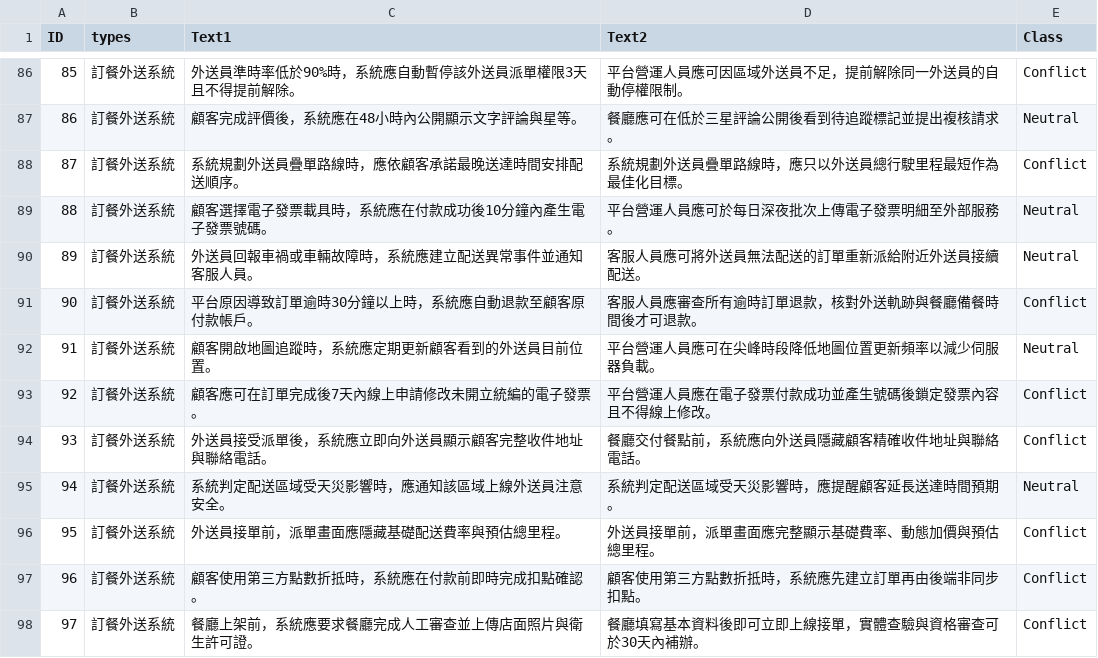
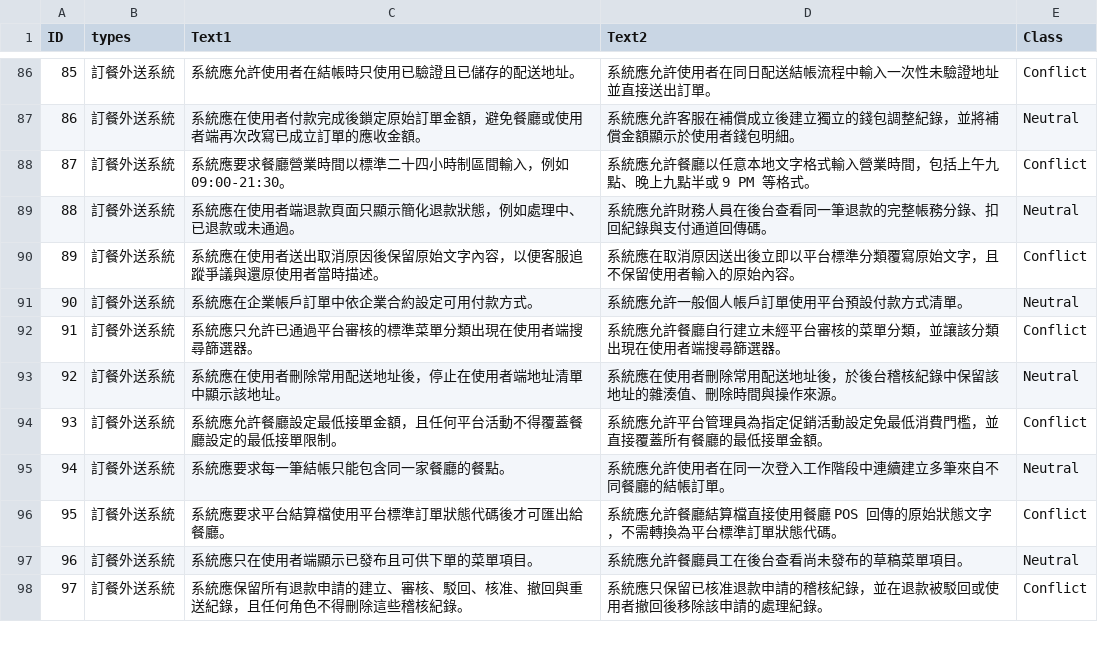
Before and after one commit to DummyJack/PLANT, a CSV file: experiment/RQ2/cn_pairs.csv, drawn as a sheet; only a part is shown, gaps mark what is left out; the diff covers the shown part only.

```diff
--- a/experiment/RQ2/cn_pairs.csv
+++ b/experiment/RQ2/cn_pairs.csv
@@ -86,13 +86,13 @@
-85,訂餐外送系統,外送員準時率低於90%時，系統應自動暫停該外送員派單權限3天且不得提前解除。,平台營運人員應可因區域外送員不足，提前解除同一外送員的自動停權限制。,Conflict
-86,訂餐外送系統,顧客完成評價後，系統應在48小時內公開顯示文字評論與星等。,餐廳應可在低於三星評論公開後看到待追蹤標記並提出複核請求。,Neutral
-87,訂餐外送系統,系統規劃外送員疊單路線時，應依顧客承諾最晚送達時間安排配送順序。,系統規劃外送員疊單路線時，應只以外送員總行駛里程最短作為最佳化目標。,Conflict
-88,訂餐外送系統,顧客選擇電子發票載具時，系統應在付款成功後10分鐘內產生電子發票號碼。,平台營運人員應可於每日深夜批次上傳電子發票明細至外部服務。,Neutral
-89,訂餐外送系統,外送員回報車禍或車輛故障時，系統應建立配送異常事件並通知客服人員。,客服人員應可將外送員無法配送的訂單重新派給附近外送員接續配送。,Neutral
-90,訂餐外送系統,平台原因導致訂單逾時30分鐘以上時，系統應自動退款至顧客原付款帳戶。,客服人員應審查所有逾時訂單退款，核對外送軌跡與餐廳備餐時間後才可退款。,Conflict
-91,訂餐外送系統,顧客開啟地圖追蹤時，系統應定期更新顧客看到的外送員目前位置。,平台營運人員應可在尖峰時段降低地圖位置更新頻率以減少伺服器負載。,Neutral
-92,訂餐外送系統,顧客應可在訂單完成後7天內線上申請修改未開立統編的電子發票。,平台營運人員應在電子發票付款成功並產生號碼後鎖定發票內容且不得線上修改。,Conflict
-93,訂餐外送系統,外送員接受派單後，系統應立即向外送員顯示顧客完整收件地址與聯絡電話。,餐廳交付餐點前，系統應向外送員隱藏顧客精確收件地址與聯絡電話。,Conflict
-94,訂餐外送系統,系統判定配送區域受天災影響時，應通知該區域上線外送員注意安全。,系統判定配送區域受天災影響時，應提醒顧客延長送達時間預期。,Neutral
-95,訂餐外送系統,外送員接單前，派單畫面應隱藏基礎配送費率與預估總里程。,外送員接單前，派單畫面應完整顯示基礎費率、動態加價與預估總里程。,Conflict
-96,訂餐外送系統,顧客使用第三方點數折抵時，系統應在付款前即時完成扣點確認。,顧客使用第三方點數折抵時，系統應先建立訂單再由後端非同步扣點。,Conflict
-97,訂餐外送系統,餐廳上架前，系統應要求餐廳完成人工審查並上傳店面照片與衛生許可證。,餐廳填寫基本資料後即可立即上線接單，實體查驗與資格審查可於30天內補辦。,Conflict
+85,訂餐外送系統,系統應允許使用者在結帳時只使用已驗證且已儲存的配送地址。,系統應允許使用者在同日配送結帳流程中輸入一次性未驗證地址並直接送出訂單。,Conflict
+86,訂餐外送系統,系統應在使用者付款完成後鎖定原始訂單金額，避免餐廳或使用者端再次改寫已成立訂單的應收金額。,系統應允許客服在補償成立後建立獨立的錢包調整紀錄，並將補償金額顯示於使用者錢包明細。,Neutral
+87,訂餐外送系統,系統應要求餐廳營業時間以標準二十四小時制區間輸入，例如 09:00-21:30。,系統應允許餐廳以任意本地文字格式輸入營業時間，包括上午九點、晚上九點半或 9 PM 等格式。,Conflict
+88,訂餐外送系統,系統應在使用者端退款頁面只顯示簡化退款狀態，例如處理中、已退款或未通過。,系統應允許財務人員在後台查看同一筆退款的完整帳務分錄、扣回紀錄與支付通道回傳碼。,Neutral
+89,訂餐外送系統,系統應在使用者送出取消原因後保留原始文字內容，以便客服追蹤爭議與還原使用者當時描述。,系統應在取消原因送出後立即以平台標準分類覆寫原始文字，且不保留使用者輸入的原始內容。,Conflict
+90,訂餐外送系統,系統應在企業帳戶訂單中依企業合約設定可用付款方式。,系統應允許一般個人帳戶訂單使用平台預設付款方式清單。,Neutral
+91,訂餐外送系統,系統應只允許已通過平台審核的標準菜單分類出現在使用者端搜尋篩選器。,系統應允許餐廳自行建立未經平台審核的菜單分類，並讓該分類出現在使用者端搜尋篩選器。,Conflict
+92,訂餐外送系統,系統應在使用者刪除常用配送地址後，停止在使用者端地址清單中顯示該地址。,系統應在使用者刪除常用配送地址後，於後台稽核紀錄中保留該地址的雜湊值、刪除時間與操作來源。,Neutral
+93,訂餐外送系統,系統應允許餐廳設定最低接單金額，且任何平台活動不得覆蓋餐廳設定的最低接單限制。,系統應允許平台管理員為指定促銷活動設定免最低消費門檻，並直接覆蓋所有餐廳的最低接單金額。,Conflict
+94,訂餐外送系統,系統應要求每一筆結帳只能包含同一家餐廳的餐點。,系統應允許使用者在同一次登入工作階段中連續建立多筆來自不同餐廳的結帳訂單。,Neutral
+95,訂餐外送系統,系統應要求平台結算檔使用平台標準訂單狀態代碼後才可匯出給餐廳。,系統應允許餐廳結算檔直接使用餐廳 POS 回傳的原始狀態文字，不需轉換為平台標準訂單狀態代碼。,Conflict
+96,訂餐外送系統,系統應只在使用者端顯示已發布且可供下單的菜單項目。,系統應允許餐廳員工在後台查看尚未發布的草稿菜單項目。,Neutral
+97,訂餐外送系統,系統應保留所有退款申請的建立、審核、駁回、核准、撤回與重送紀錄，且任何角色不得刪除這些稽核紀錄。,系統應只保留已核准退款申請的稽核紀錄，並在退款被駁回或使用者撤回後移除該申請的處理紀錄。,Conflict
```
Also changed, not shown: 39 edited cells elsewhere in this file, 20 other files.
